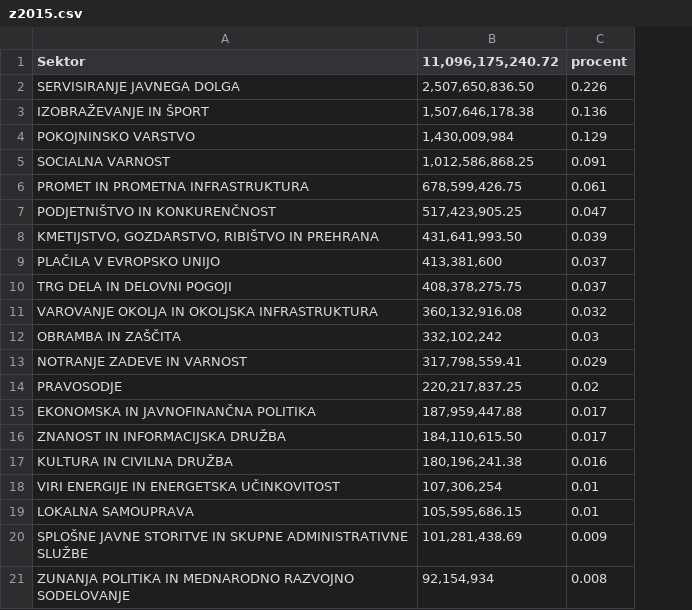
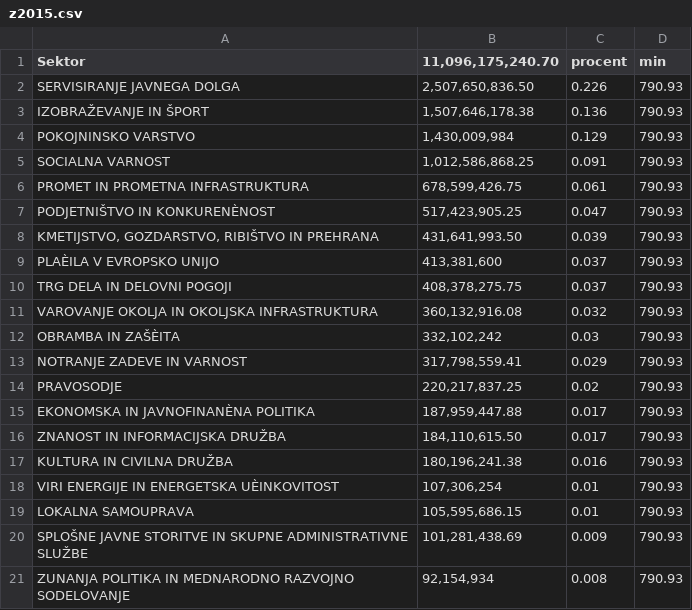
Before and after one commit to Jeonshon/MT_projekt, a CSV file: Vizualizacija2/z2015.csv, drawn as a sheet; the diff names each change by its address in the sheet, - before the commit and + after, or states it on an @@ line.

```diff
--- a/Vizualizacija2/z2015.csv
+++ b/Vizualizacija2/z2015.csv
+column D (min), rows 2-21: all 790.93
-B1: 11,096,175,240.72
+B1: 11,096,175,240.70
-A7 (Sektor): PODJETNIŠTVO IN KONKURENČNOST
+A7 (Sektor): PODJETNIŠTVO IN KONKURENÈNOST
-A9 (Sektor): PLAČILA V EVROPSKO UNIJO
+A9 (Sektor): PLAÈILA V EVROPSKO UNIJO
-A12 (Sektor): OBRAMBA IN ZAŠČITA
+A12 (Sektor): OBRAMBA IN ZAŠÈITA
-A15 (Sektor): EKONOMSKA IN JAVNOFINANČNA POLITIKA
+A15 (Sektor): EKONOMSKA IN JAVNOFINANÈNA POLITIKA
-A18 (Sektor): VIRI ENERGIJE IN ENERGETSKA UČINKOVITOST
+A18 (Sektor): VIRI ENERGIJE IN ENERGETSKA UÈINKOVITOST
```
Also changed, not shown: Vizualizacija2/z2016.csv, Vizualizacija2/z2017.csv, 3 other files.
